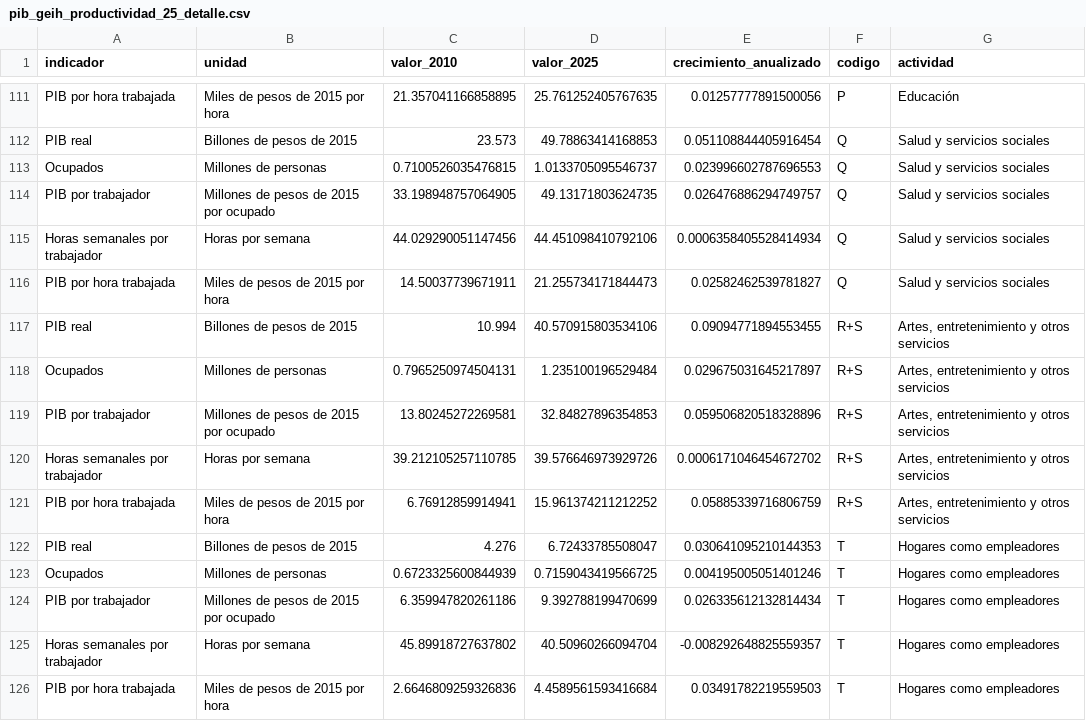
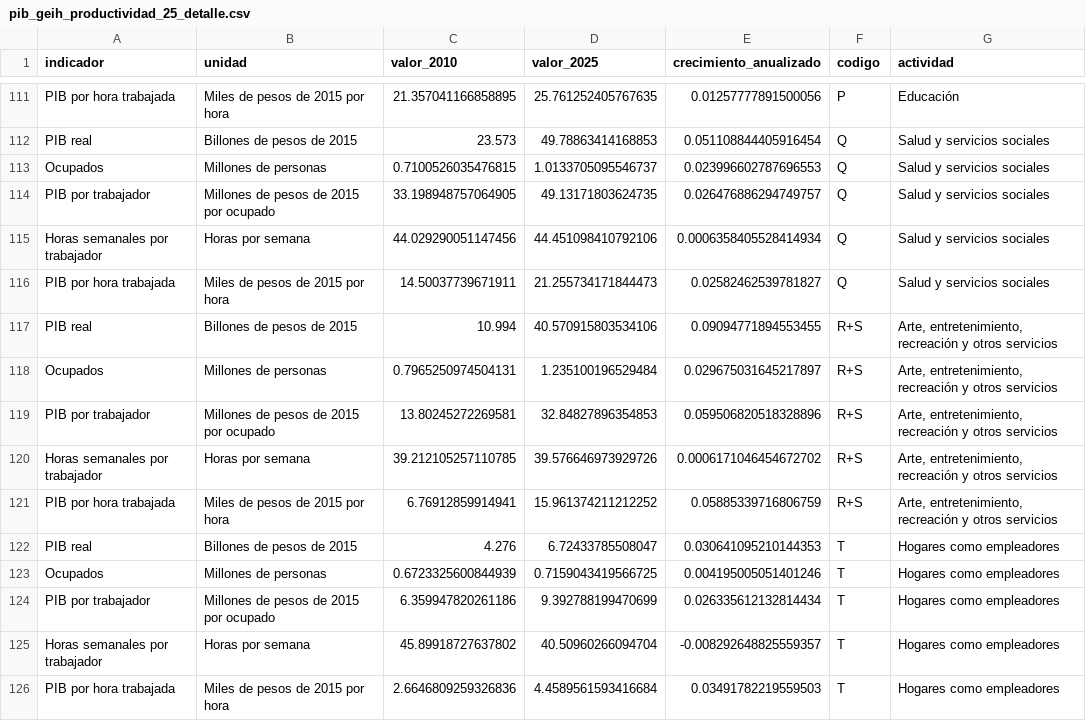
Before and after one commit to Kin-George/CJC-Monitor, a CSV file: Paper/tables/pib_geih_productividad_25_detalle.csv, drawn as a sheet; only a part is shown, gaps mark what is left out.

```diff
--- a/Paper/tables/pib_geih_productividad_25_detalle.csv
+++ b/Paper/tables/pib_geih_productividad_25_detalle.csv
@@ -116,7 +116,7 @@ Horas semanales por trabajador,Horas por semana,44.029290051147456,44.4510984107
 PIB por hora trabajada,Miles de pesos de 2015 por hora,14.50037739671911,21.255734171844473,0.02582462539781827,Q,Salud y servicios sociales
-PIB real,Billones de pesos de 2015,10.994,40.570915803534106,0.09094771894553455,R+S,"Artes, entretenimiento y otros servicios"
-Ocupados,Millones de personas,0.7965250974504131,1.235100196529484,0.029675031645217897,R+S,"Artes, entretenimiento y otros servicios"
-PIB por trabajador,Millones de pesos de 2015 por ocupado,13.80245272269581,32.84827896354853,0.059506820518328896,R+S,"Artes, entretenimiento y otros servicios"
-Horas semanales por trabajador,Horas por semana,39.212105257110785,39.576646973929726,0.0006171046454672702,R+S,"Artes, entretenimiento y otros servicios"
-PIB por hora trabajada,Miles de pesos de 2015 por hora,6.76912859914941,15.961374211212252,0.05885339716806759,R+S,"Artes, entretenimiento y otros servicios"
+PIB real,Billones de pesos de 2015,10.994,40.570915803534106,0.09094771894553455,R+S,"Arte, entretenimiento, recreación y otros servicios"
+Ocupados,Millones de personas,0.7965250974504131,1.235100196529484,0.029675031645217897,R+S,"Arte, entretenimiento, recreación y otros servicios"
+PIB por trabajador,Millones de pesos de 2015 por ocupado,13.80245272269581,32.84827896354853,0.059506820518328896,R+S,"Arte, entretenimiento, recreación y otros servicios"
+Horas semanales por trabajador,Horas por semana,39.212105257110785,39.576646973929726,0.0006171046454672702,R+S,"Arte, entretenimiento, recreación y otros servicios"
+PIB por hora trabajada,Miles de pesos de 2015 por hora,6.76912859914941,15.961374211212252,0.05885339716806759,R+S,"Arte, entretenimiento, recreación y otros servicios"
 PIB real,Billones de pesos de 2015,4.276,6.72433785508047,0.030641095210144353,T,Hogares como empleadores
```
Also changed, not shown: Outputs/tables/pib_geih_productividad_25_detalle.csv, Outputs/tables/pib_geih_productividad_25_series.csv, 36 other files.
